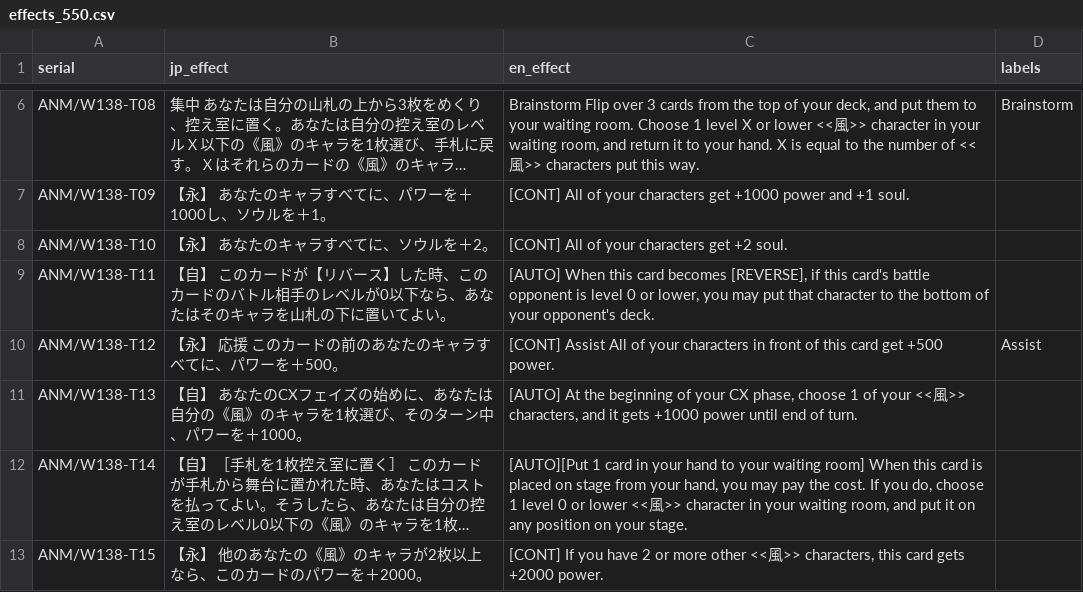
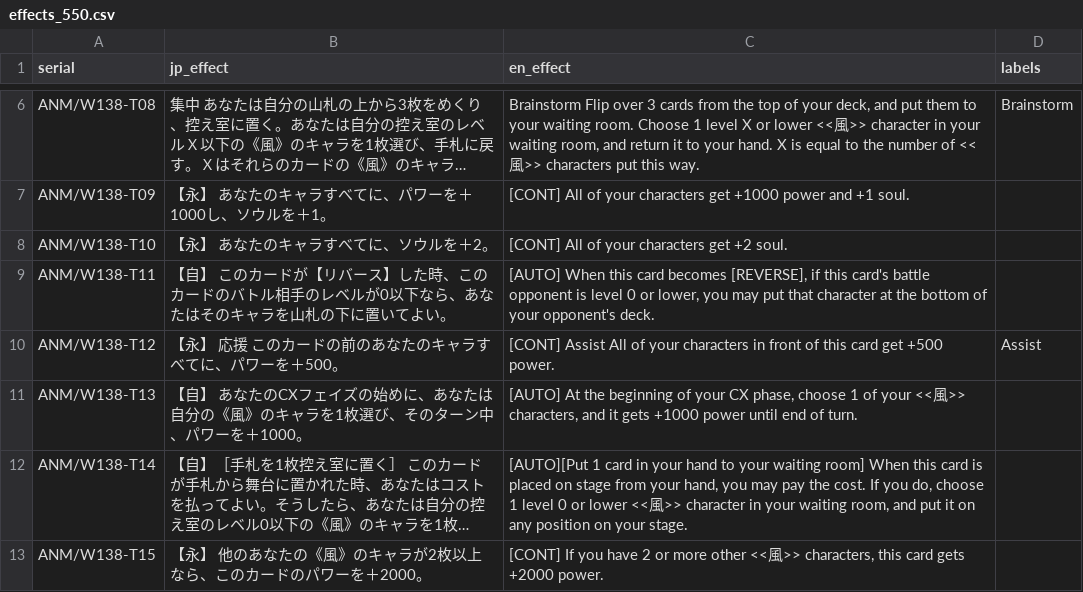
Before and after one commit to ronelm2000/wsmtools, a CSV file: Montage.Weiss.Tools.Test/Resources/Translations/effects_550.csv, drawn as a sheet; only a part is shown, gaps mark what is left out; long unchanged cells end in ….

```diff
--- a/Montage.Weiss.Tools.Test/Resources/Translations/effects_550.csv
+++ b/Montage.Weiss.Tools.Test/Resources/Translations/effects_550.csv
@@ -8,3 +8,3 @@ ANM/W138-T09,【永】 あなたのキャラすべてに、パワーを＋1000
 ANM/W138-T10,【永】 あなたのキャラすべてに、ソウルを＋2。,[CONT] All of your characters get +2 soul.,
-ANM/W138-T11,【自】 このカードが【リバース】した時、このカードのバトル相手のレベルが0以下なら、あなたはそのキャラを山札の下に置いてよい。,"[AUTO] When this card becomes [REVERSE], if this card's battle opponent is level 0 or lower, you may put that character to the bottom of your opponent's deck.",
+ANM/W138-T11,【自】 このカードが【リバース】した時、このカードのバトル相手のレベルが0以下なら、あなたはそのキャラを山札の下に置いてよい。,"[AUTO] When this card becomes [REVERSE], if this card's battle opponent is level 0 or lower, you may put that character at the bottom of your opponent's deck.",
 ANM/W138-T12,【永】 応援 このカードの前のあなたのキャラすべてに、パワーを＋500。,[CONT] Assist All of your characters in front of this card get +500 power.,Assist
```
Also changed, not shown: Montage.Weiss.Tools.Test/Resources/Translations/expansion_494_effects.csv, 35 other files.
